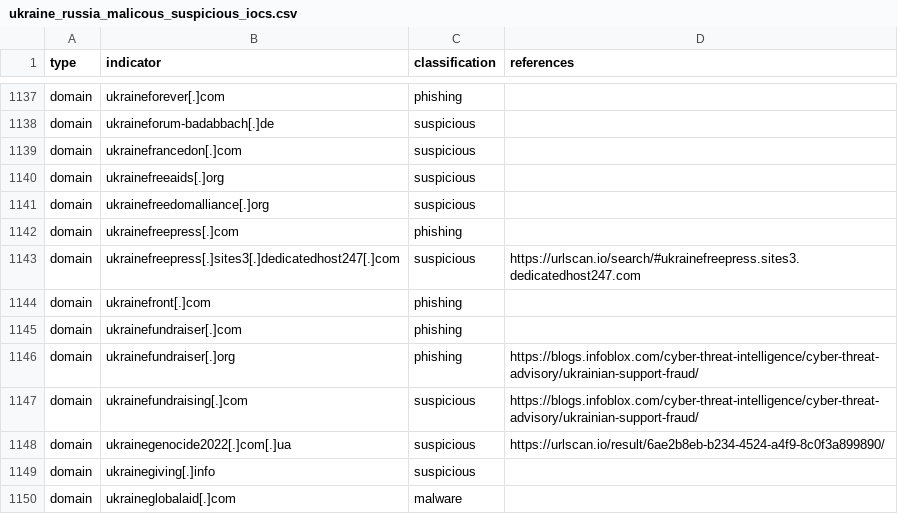
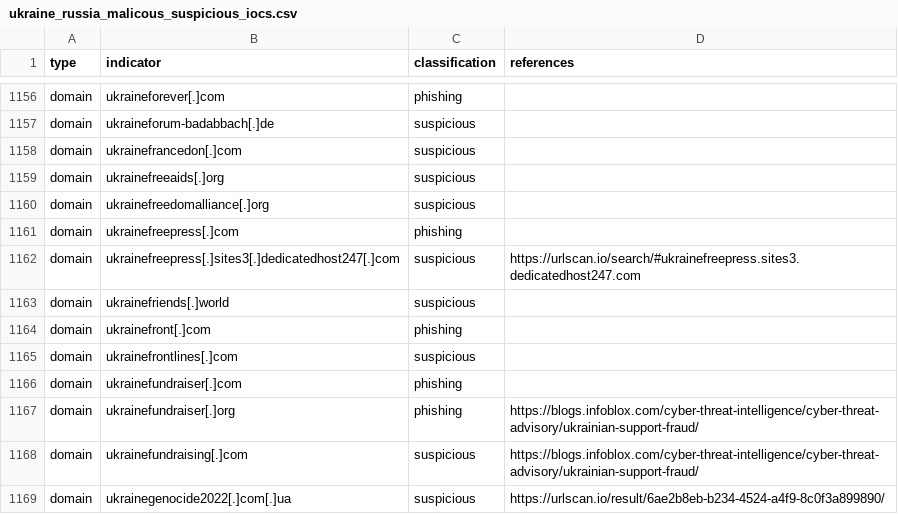
Before and after one commit to infobloxopen/threat-intelligence, a CSV file: ukraine/ukraine_russia_malicous_suspicious_iocs.csv, drawn as a sheet; only a part is shown, gaps mark what is left out; the shorter side is filled out with more unchanged rows; the diff covers the shown part only; the diff names each change by its address in the sheet, - before the commit and + after, or states it on an @@ line.

Commit message:
Updating Russia-Ukraine conflict IOCs, 2022-10-05 17:05:32

```diff
--- a/ukraine/ukraine_russia_malicous_suspicious_iocs.csv
+++ b/ukraine/ukraine_russia_malicous_suspicious_iocs.csv
+row 1163: domain | ukrainefriends[.]world | suspicious
+row 1165: domain | ukrainefrontlines[.]com | suspicious
```
Also changed, not shown: 25 added rows and 1 removed row elsewhere in this file.
